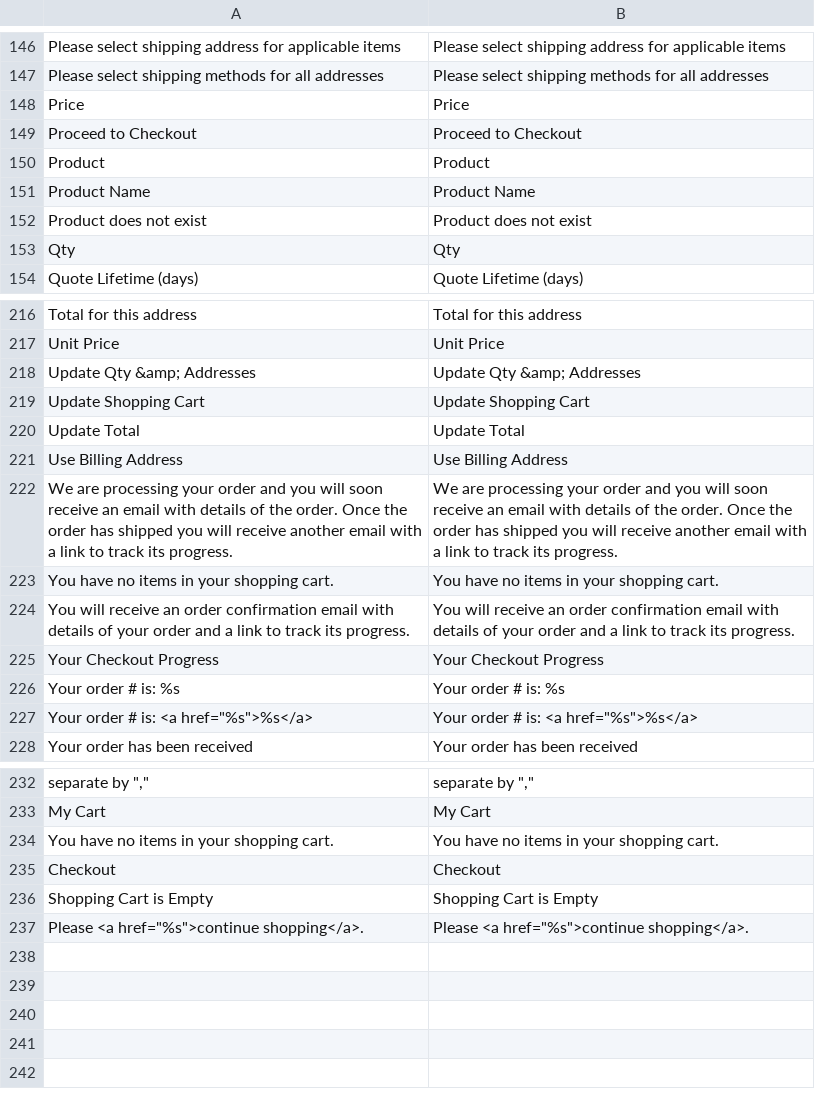
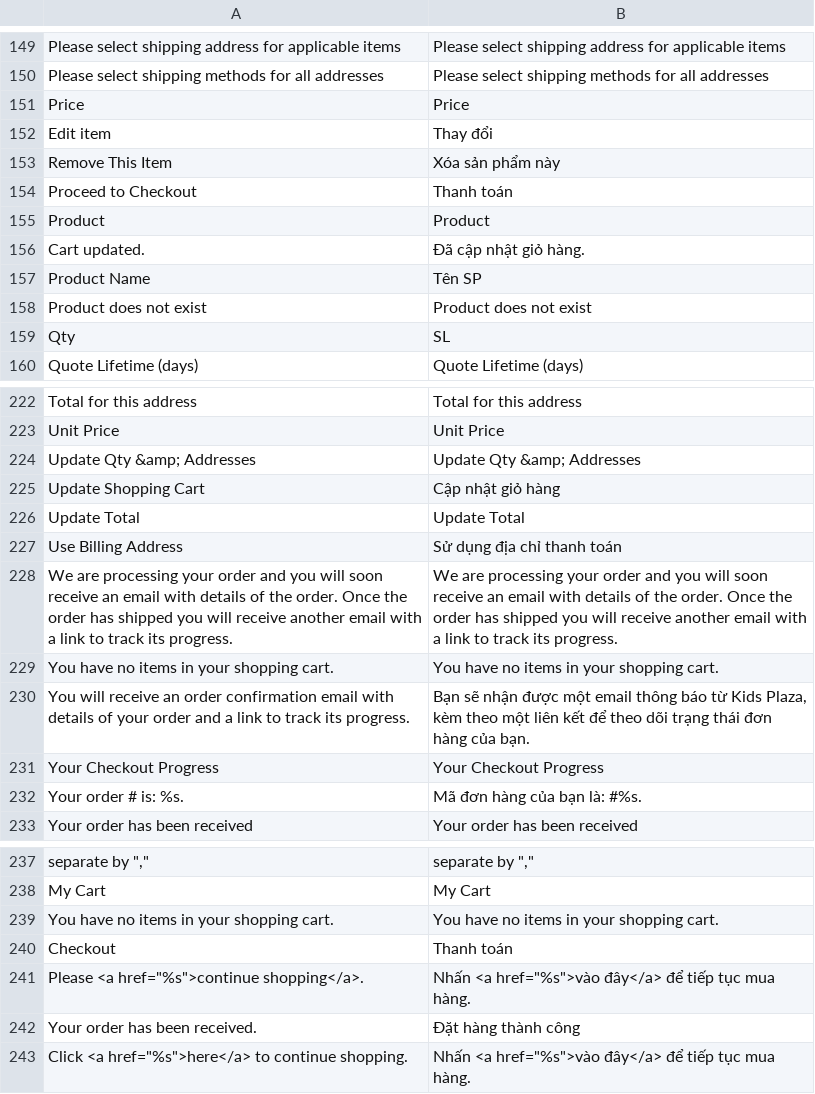
Before and after one commit to cleversoft/kidsplaza, a CSV file: app/locale/vi_VN/Mage_Checkout.csv, drawn as a sheet; only a part is shown, gaps mark what is left out; removed rows and columns are numbered as before the commit, all else as after; the diff covers the shown part only; the diff names each change by its address in the sheet, - before the commit and + after, or states it on an @@ line.

```diff
--- a/app/locale/vi_VN/Mage_Checkout.csv
+++ b/app/locale/vi_VN/Mage_Checkout.csv
+row 152: Edit item | Thay đổi
+row 153: Remove This Item | Xóa sản phẩm này
-B154: Proceed to Checkout
+B154: Thanh toán
+row 156: Cart updated. | Đã cập nhật giỏ hàng.
-B157: Product Name
+B157: Tên SP
-B159: Qty
+B159: SL
-B225: Update Shopping Cart
+B225: Cập nhật giỏ hàng
-B227: Use Billing Address
+B227: Sử dụng địa chỉ thanh toán
-B230: You will receive an order confirmation email with details of your order and a link to track its progress.
+B230: Bạn sẽ nhận được một email thông báo từ Kids Plaza, kèm theo một liên kết để theo dõi trạng thái đơn hàng của bạn.
-row 226: Your order # is: %s | Your order # is: %s
-row 227: Your order # is: <a href="%s">%s</a> | Your order # is: <a href="%s">%s</a>
+row 232: Your order # is: %s. | Mã đơn hàng của bạn là: #%s.
-B240: Checkout
+B240: Thanh toán
-row 236: Shopping Cart is Empty | Shopping Cart is Empty
-B241: Please <a href="%s">continue shopping</a>.
+B241: Nhấn <a href="%s">vào đây</a> để tiếp tục mua hàng.
+row 242: Your order has been received. | Đặt hàng thành công
+row 243: Click <a href="%s">here</a> to continue shopping. | Nhấn <a href="%s">vào đây</a> để tiếp tục mua hàng.
```
Also changed, not shown: 3 added rows and 22 edited cells elsewhere in this file, app/locale/vi_VN/Mage_Sales.csv, 5 other files.
